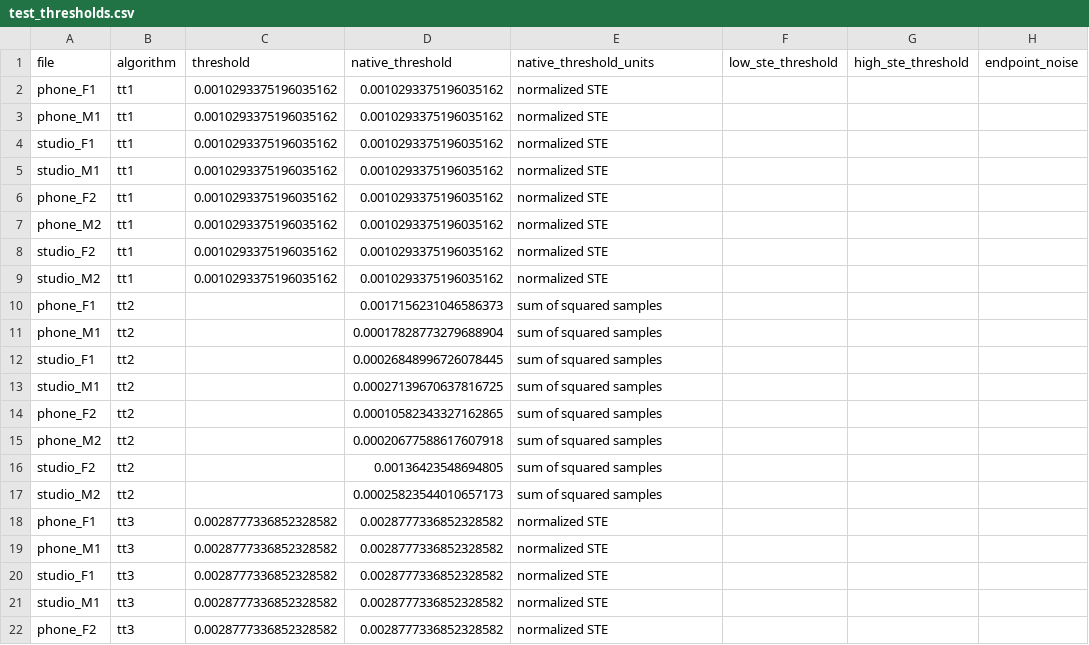
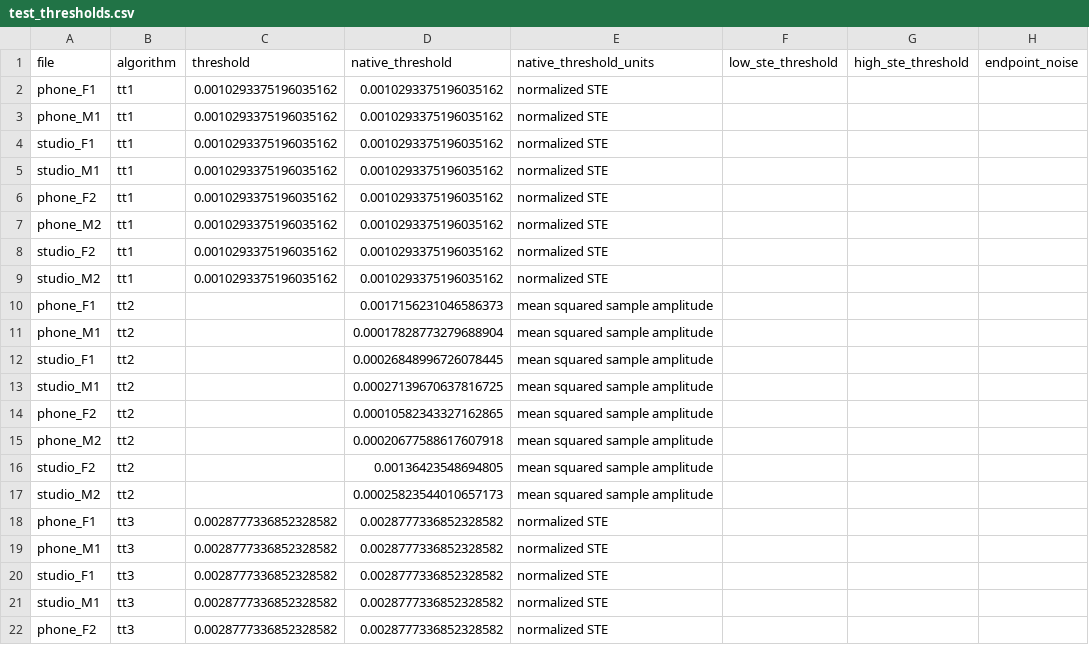
Before and after one commit to hoangFan1005/GIUAKI_XLTHS, a CSV file: outputs/endpoint_modes/core/tables/all_all_dataset/test_thresholds.csv, drawn as a sheet; only a part is shown; the diff names each change by its address in the sheet, - before the commit and + after, or states it on an @@ line.

Commit message:
Preserve shared benchmarks and correct Energy units

```diff
--- a/outputs/endpoint_modes/core/tables/all_all_dataset/test_thresholds.csv
+++ b/outputs/endpoint_modes/core/tables/all_all_dataset/test_thresholds.csv
-E10:E17 (native_threshold_units): sum of squared samples
+E10:E17 (native_threshold_units): mean squared sample amplitude
```
Also changed, not shown: outputs/endpoint_modes/enhanced/tables/all_all_dataset/test_thresholds.csv, 46 other files.
